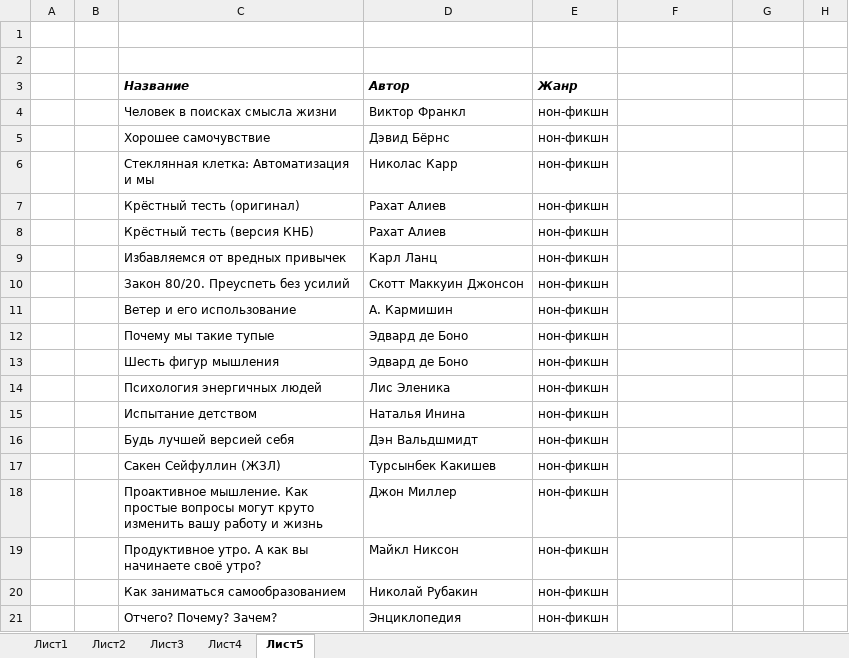
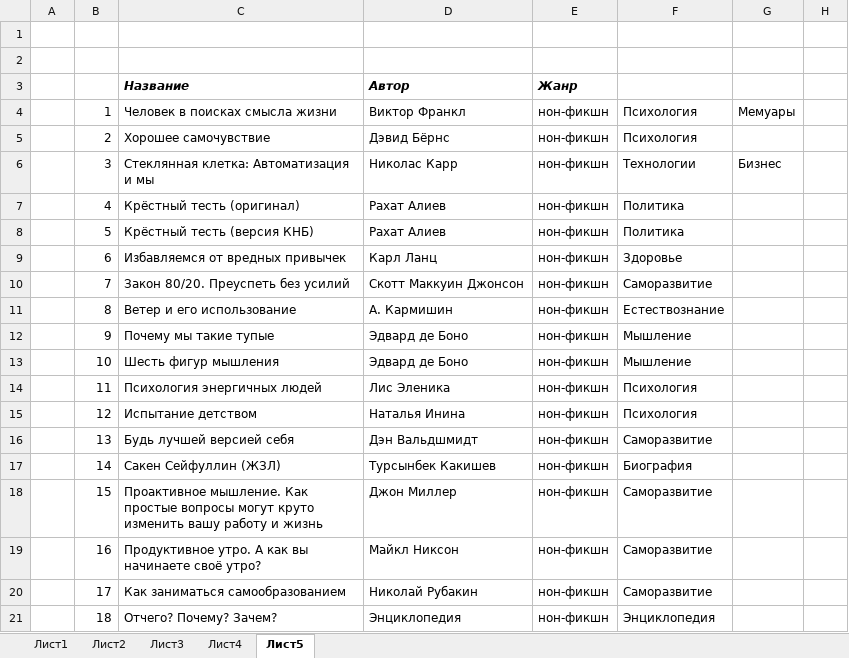
Before and after one commit to poxmel2019/forData, an Excel workbook: books.xlsx, sheet Лист5, drawn as a sheet; only a part is shown; values as stored, in another font and other column widths than the file's, no borders; the diff covers the shown part only; the diff names each change by its address in the sheet, - before the commit and + after, or states it on an @@ line.

```diff
--- a/books.xlsx (sheet Лист5)
+++ b/books.xlsx (sheet Лист5)
-B4: (empty)
+B4: 1
-F4:F5: (empty)
+F4:F5: Психология
-G4: (empty)
+G4: Мемуары
-B5: (empty)
+B5: 2
-B6: (empty)
+B6: 3
-F6: (empty)
+F6: Технологии
-G6: (empty)
+G6: Бизнес
-B7: (empty)
+B7: 4
-F7:F8: (empty)
+F7:F8: Политика
-B8: (empty)
+B8: 5
-B9: (empty)
+B9: 6
-F9: (empty)
+F9: Здоровье
-B10: (empty)
+B10: 7
-F10: (empty)
+F10: Саморазвитие
-B11: (empty)
+B11: 8
-F11: (empty)
+F11: Естествознание
-B12: (empty)
+B12: 9
-F12:F13: (empty)
+F12:F13: Мышление
-B13: (empty)
+B13: 10
-B14: (empty)
+B14: 11
-F14:F15: (empty)
+F14:F15: Психология
-B15: (empty)
+B15: 12
-B16: (empty)
+B16: 13
-F16: (empty)
+F16: Саморазвитие
-B17: (empty)
+B17: 14
-F17: (empty)
+F17: Биография
-B18: (empty)
+B18: 15
-F18:F20: (empty)
+F18:F20: Саморазвитие
-B19: (empty)
+B19: 16
-B20: (empty)
+B20: 17
-B21: (empty)
+B21: 18
-F21: (empty)
+F21: Энциклопедия
```
Also changed, not shown: 321 edited cells elsewhere in this sheet, sheet Лист1, sheet Лист2, sheet Лист3, sheet Лист4, formulas that keep their value, 2 other files.
